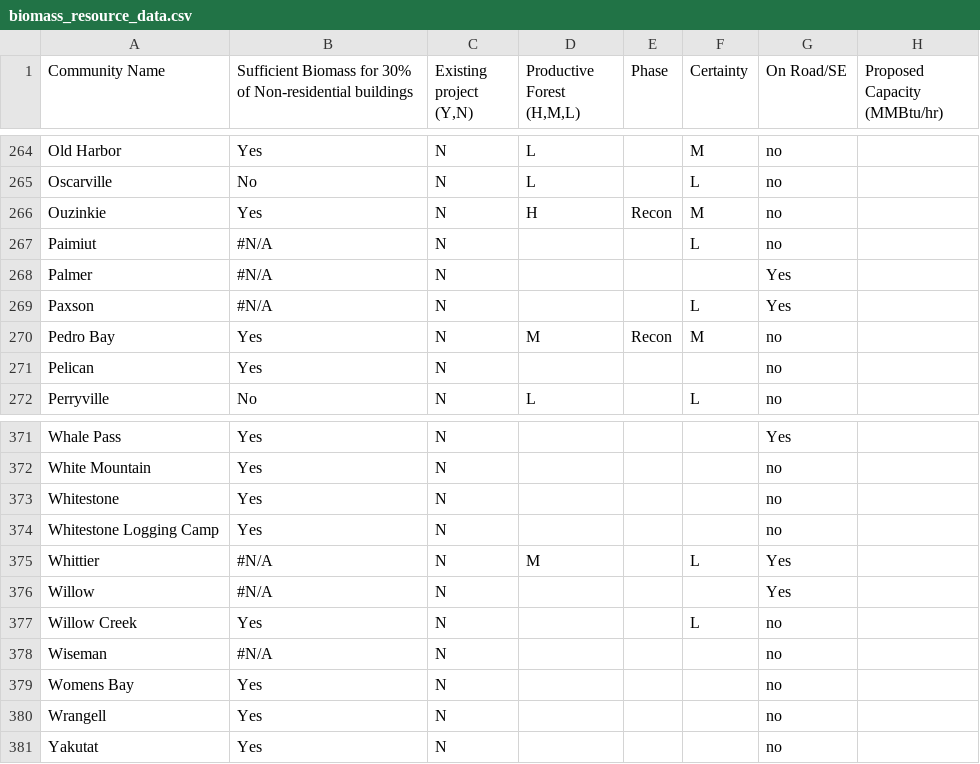
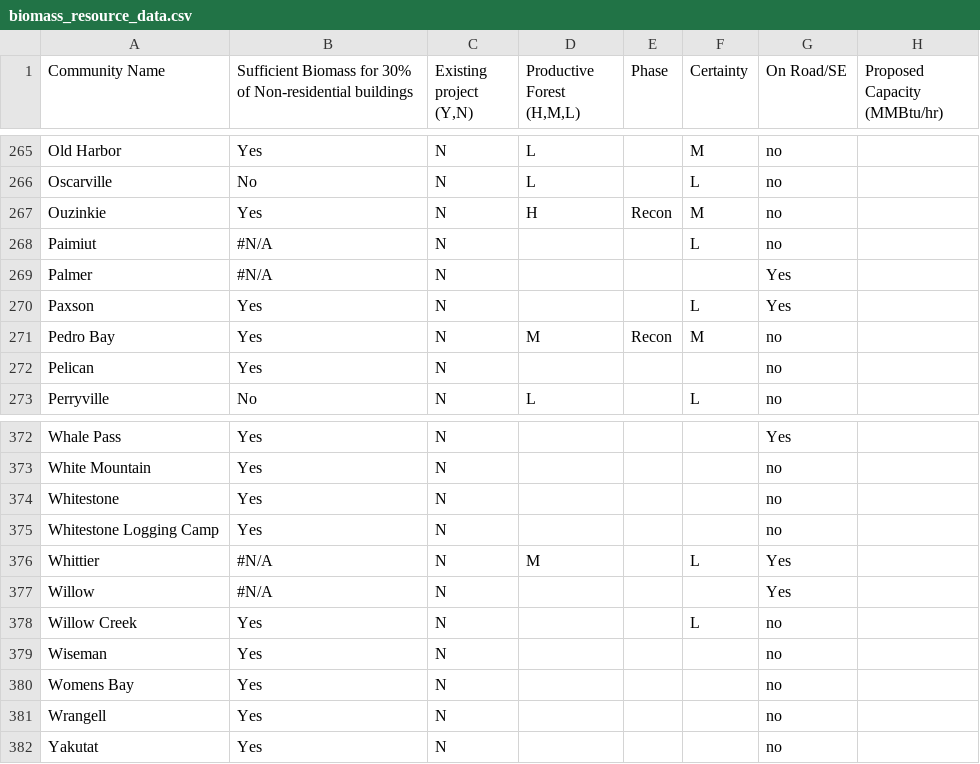
Before and after one commit to gina-alaska/alaska_affordable_energy_model-data, a CSV file: biomass_resource_data.csv, drawn as a sheet; only a part is shown, gaps mark what is left out; addresses are those after the commit; the diff covers the shown part only; the diff names each change by its address in the sheet, - before the commit and + after, or states it on an @@ line.

```diff
--- a/biomass_resource_data.csv
+++ b/biomass_resource_data.csv
-B270: #N/A
+B270: Yes
-B379: #N/A
+B379: Yes
```
Also changed, not shown: 1 added row and 5 edited cells elsewhere in this file, 2 other files.
